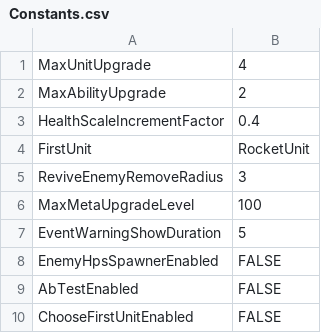
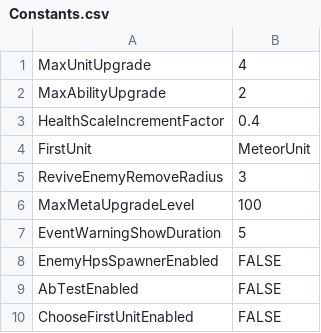
Before and after one commit to KonstantKuz/SuperpowerSquad, a CSV file: Assets/Resources/Configs/Constants.csv, drawn as a sheet.

```diff
--- a/Assets/Resources/Configs/Constants.csv
+++ b/Assets/Resources/Configs/Constants.csv
@@ -3,3 +3,3 @@ MaxAbilityUpgrade,2
 HealthScaleIncrementFactor,0.4
-FirstUnit,RocketUnit
+FirstUnit,MeteorUnit
 ReviveEnemyRemoveRadius,3
```
Also changed, not shown: Assets/Resources/Configs/PlayerUnit.csv, Assets/Resources/Configs/SquadLevel.csv, 17 other files.
